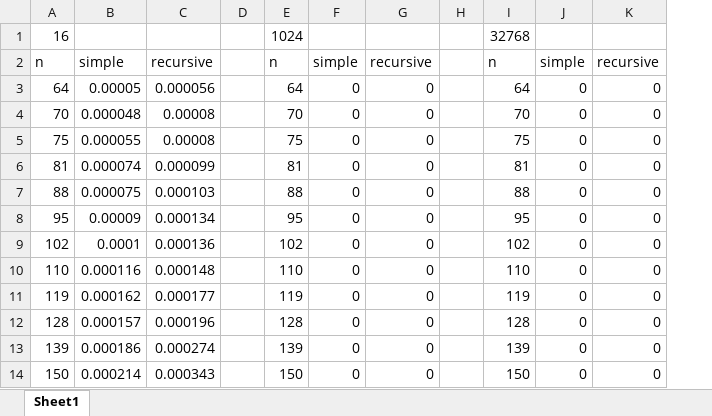
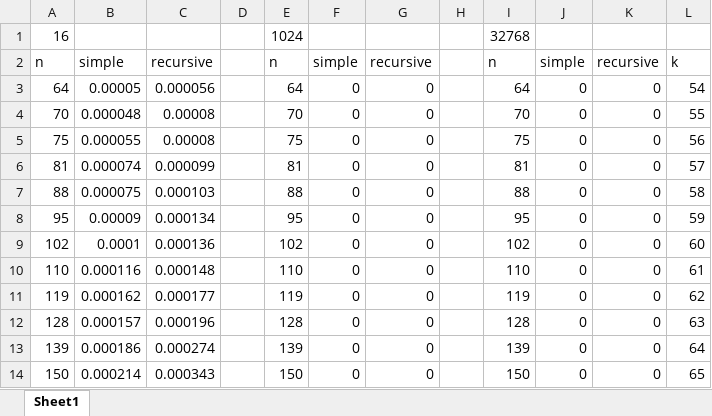
Before and after one commit to Hyperparticle/lct-master, an Excel workbook: charles-university/data-structures-1/matrix-transposition/docs/results-assignment-3.xlsx, sheet Sheet1, drawn as a sheet; only a part is shown; values as stored, in another font and other column widths than the file's, no borders; charts and pictures and table styles not drawn; the diff names each change by its address in the sheet, - before the commit and + after, or states it on an @@ line.

```diff
--- a/charles-university/data-structures-1/matrix-transposition/docs/results-assignment-3.xlsx (sheet Sheet1)
+++ b/charles-university/data-structures-1/matrix-transposition/docs/results-assignment-3.xlsx (sheet Sheet1)
+column L, rows 2-14: k | 54 | 55 | 56 | 57 | 58 | 59 | 60 | 61 | 62 | 63 | 64 | 65
```
Also changed, not shown: 3 other files.
